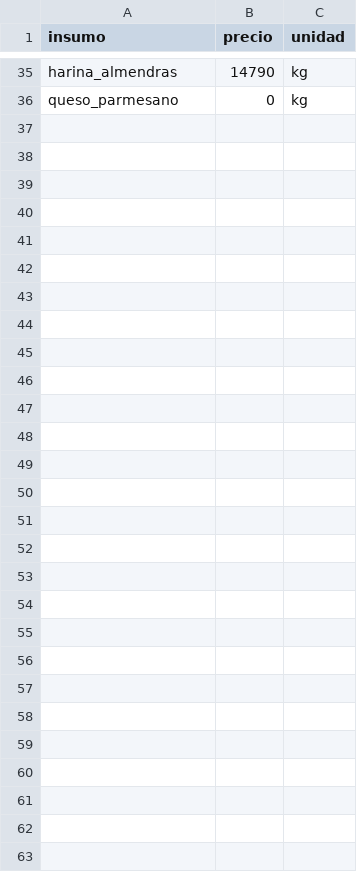
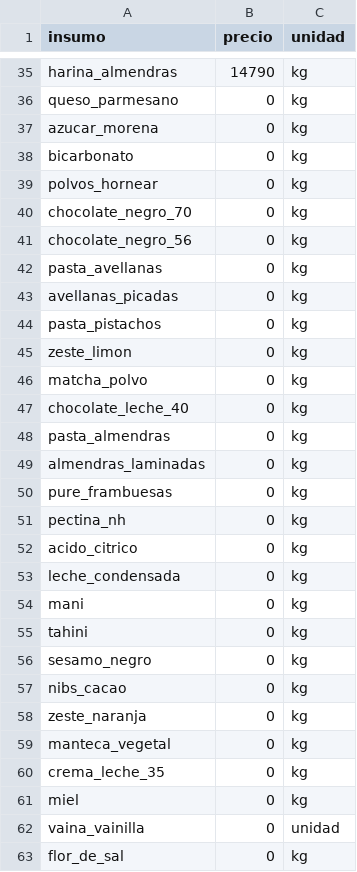
Before and after one commit to PanaderiaMalatesta/challenge-allura-malatesta, a CSV file: data/precios_insumos.csv, drawn as a sheet; only a part is shown, gaps mark what is left out; the diff names each change by its address in the sheet, - before the commit and + after, or states it on an @@ line.

Commit message:
Agregar categoria Galletas con 15 recetas reales (cookies, mini galletas, mantecados, florentinas, streusel de frambuesa, barrita de nuez)

```diff
--- a/data/precios_insumos.csv
+++ b/data/precios_insumos.csv
+row 37: azucar_morena | 0 | kg
+row 38: bicarbonato | 0 | kg
+row 39: polvos_hornear | 0 | kg
+row 40: chocolate_negro_70 | 0 | kg
+row 41: chocolate_negro_56 | 0 | kg
+row 42: pasta_avellanas | 0 | kg
+row 43: avellanas_picadas | 0 | kg
+row 44: pasta_pistachos | 0 | kg
+row 45: zeste_limon | 0 | kg
+row 46: matcha_polvo | 0 | kg
+row 47: chocolate_leche_40 | 0 | kg
+row 48: pasta_almendras | 0 | kg
+row 49: almendras_laminadas | 0 | kg
+row 50: pure_frambuesas | 0 | kg
+row 51: pectina_nh | 0 | kg
+row 52: acido_citrico | 0 | kg
+row 53: leche_condensada | 0 | kg
+row 54: mani | 0 | kg
+row 55: tahini | 0 | kg
+row 56: sesamo_negro | 0 | kg
+row 57: nibs_cacao | 0 | kg
+row 58: zeste_naranja | 0 | kg
+row 59: manteca_vegetal | 0 | kg
+row 60: crema_leche_35 | 0 | kg
+row 61: miel | 0 | kg
+row 62: vaina_vainilla | 0 | unidad
+row 63: flor_de_sal | 0 | kg
```
Also changed, not shown: data/catalogo_precios.csv, 2 other files.
